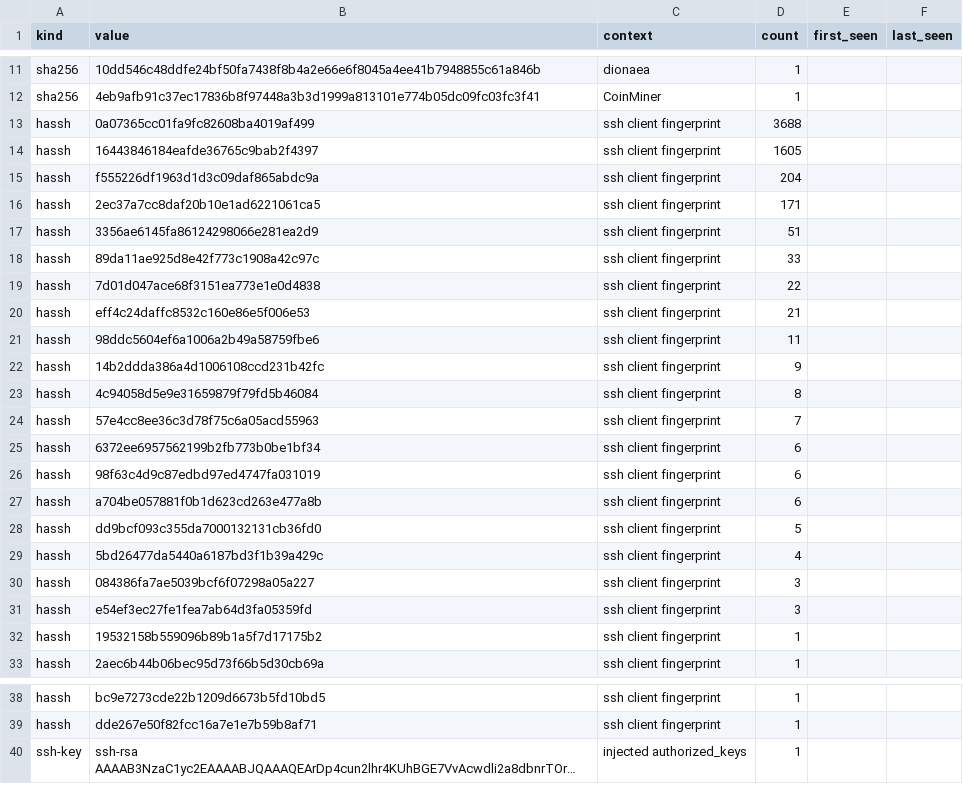
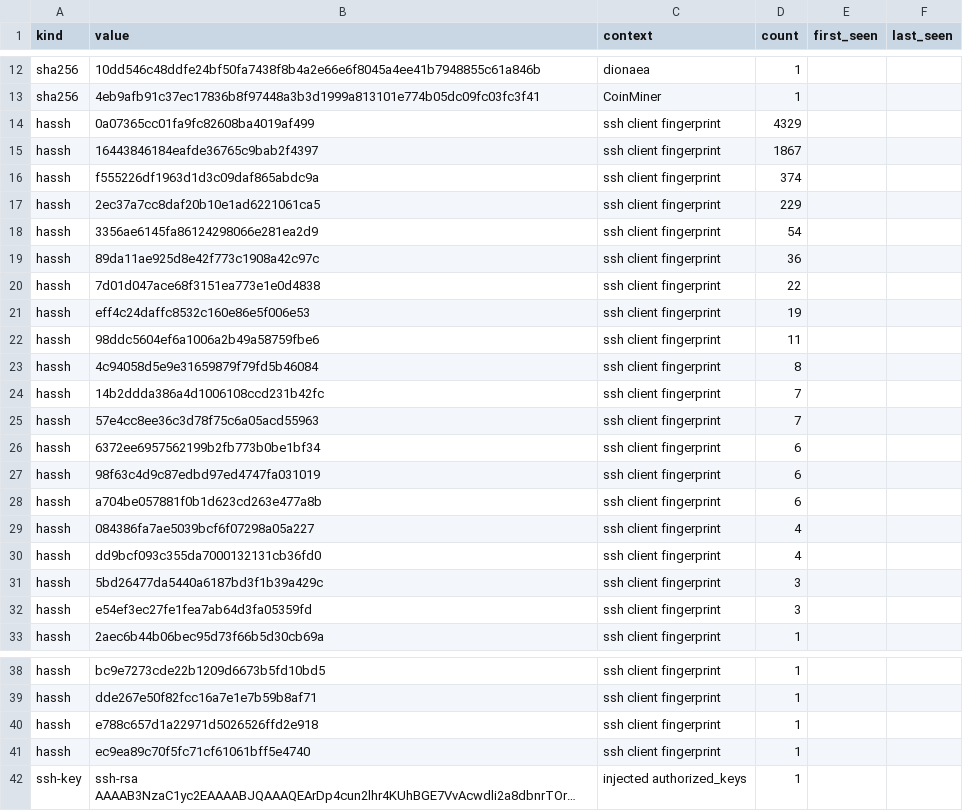
Before and after one commit to unerror/security, a CSV file: feeds/honeypot/iocs.csv, drawn as a sheet; only a part is shown, gaps mark what is left out; long unchanged cells end in …; removed rows and columns are numbered as before the commit, all else as after; the diff covers the shown part only; the diff names each change by its address in the sheet, - before the commit and + after, or states it on an @@ line.

```diff
--- a/feeds/honeypot/iocs.csv
+++ b/feeds/honeypot/iocs.csv
-D14 (count): 3688
+D14 (count): 4329
-D15 (count): 1605
+D15 (count): 1867
-D16 (count): 204
+D16 (count): 374
-D17 (count): 171
+D17 (count): 229
-D18 (count): 51
+D18 (count): 54
-D19 (count): 33
+D19 (count): 36
-D21 (count): 21
+D21 (count): 19
-row 22: hassh | 14b2ddda386a4d1006108ccd231b42fc | ssh client fingerprint | 9
+row 24: hassh | 14b2ddda386a4d1006108ccd231b42fc | ssh client fingerprint | 7
+row 29: hassh | 084386fa7ae5039bcf6f07298a05a227 | ssh client fingerprint | 4
-D30 (count): 5
+D30 (count): 4
-D31 (count): 4
+D31 (count): 3
-row 30: hassh | 084386fa7ae5039bcf6f07298a05a227 | ssh client fingerprint | 3
-row 32: hassh | 19532158b559096b89b1a5f7d17175b2 | ssh client fingerprint | 1
+row 40: hassh | e788c657d1a22971d5026526ffd2e918 | ssh client fingerprint | 1
+row 41: hassh | ec9ea89c70f5fc71cf61061bff5e4740 | ssh client fingerprint | 1
```
Also changed, not shown: 1 added row elsewhere in this file, 15 other files.
